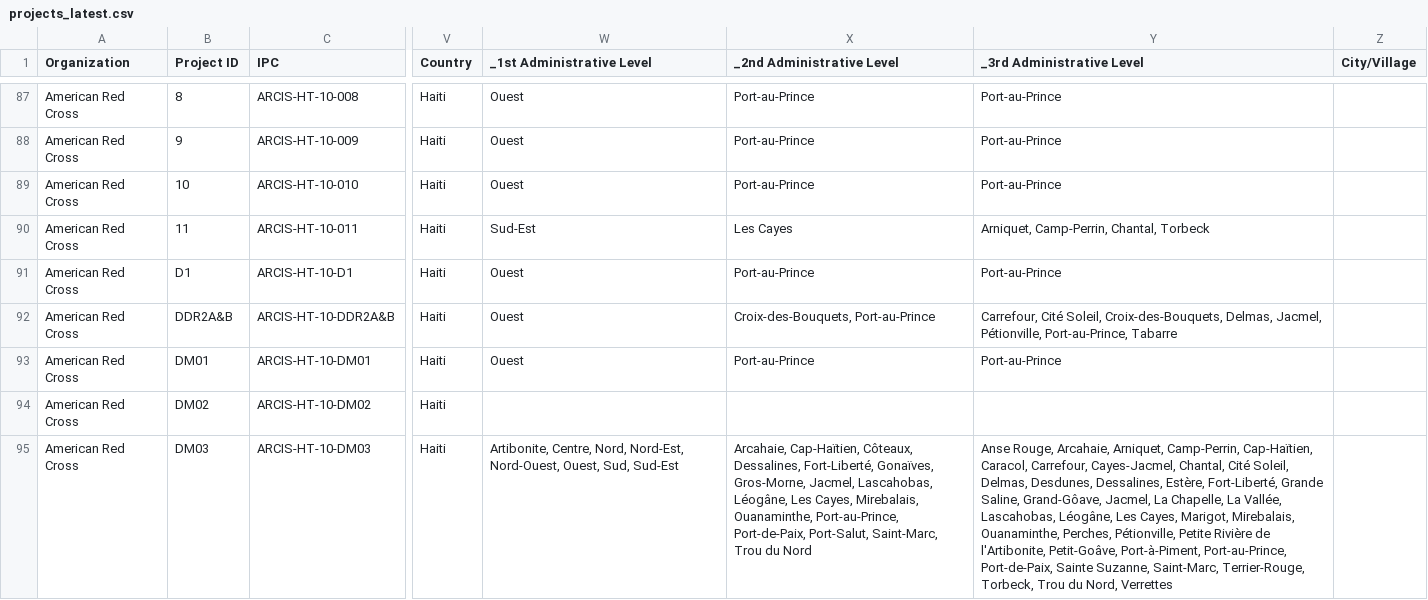
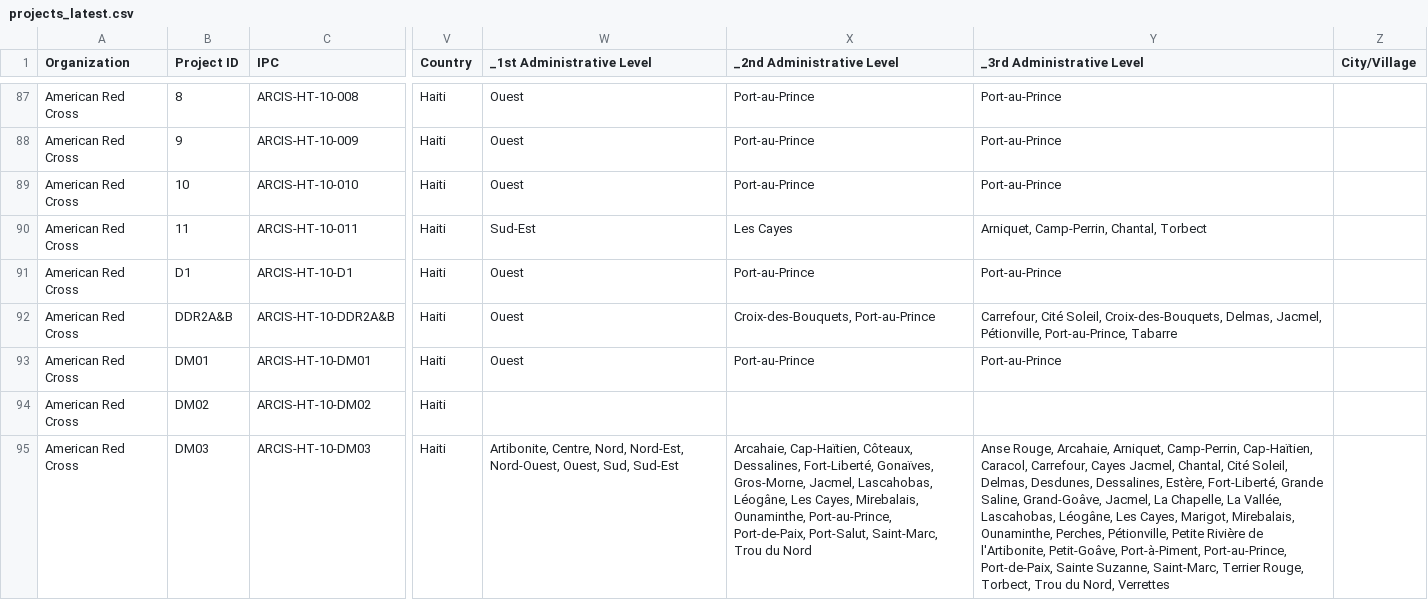
Before and after one commit to Vizzuality/iom, a CSV file: db/data/projects_latest.csv, drawn as a sheet; only a part is shown, gaps mark what is left out; the diff covers the shown part only; the diff names each change by its address in the sheet, - before the commit and + after, or states it on an @@ line.

```diff
--- a/db/data/projects_latest.csv
+++ b/db/data/projects_latest.csv
-Y90 (_3rd Administrative Level): Arniquet, Camp-Perrin, Chantal, Torbeck
+Y90 (_3rd Administrative Level): Arniquet, Camp-Perrin, Chantal, Torbect
-X95 (_2nd Administrative Level): …Cayes, Mirebalais, Ouanaminthe, Port-au-Prince, Port-de-Paix,…
+X95 (_2nd Administrative Level): …Cayes, Mirebalais, Ounaminthe, Port-au-Prince, Port-de-Paix,…
-Y95 (_3rd Administrative Level): …Caracol, Carrefour, Cayes-Jacmel, Chantal, Cité Soleil, Delmas, Desdunes, Dessalines, Estère, Fort-Liberté, Grande Saline, Grand-Gôave, Jacmel, La Chapelle, La Vallée, Lascahobas, Léogâne, Les Cayes, Marigot, Mirebalais, Ouanaminthe, Perches, Pétionville, Petite Rivière de l'Artibonite, Petit-Goâve, Port-à-Piment, Port-au-Prince, Port-de-Paix, Sainte Suzanne, Saint-Marc, Terrier-Rouge, Torbeck, Trou du…
+Y95 (_3rd Administrative Level): …Caracol, Carrefour, Cayes Jacmel, Chantal, Cité Soleil, Delmas, Desdunes, Dessalines, Estère, Fort-Liberté, Grande Saline, Grand-Goâve, Jacmel, La Chapelle, La Vallée, Lascahobas, Léogâne, Les Cayes, Marigot, Mirebalais, Ounaminthe, Perches, Pétionville, Petite Rivière de l'Artibonite, Petit-Goâve, Port-à-Piment, Port-au-Prince, Port-de-Paix, Sainte Suzanne, Saint-Marc, Terrier Rouge, Torbect, Trou du…
```
Also changed, not shown: 107 edited cells elsewhere in this file, db/data/gadm_data/gadm_level3.csv, 1 other file.
